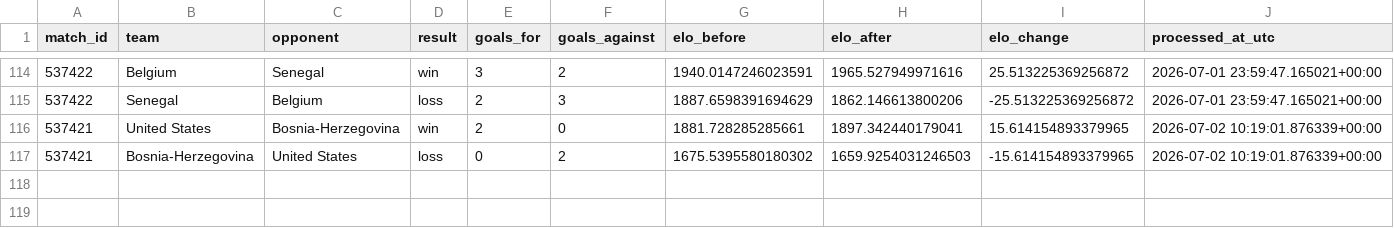
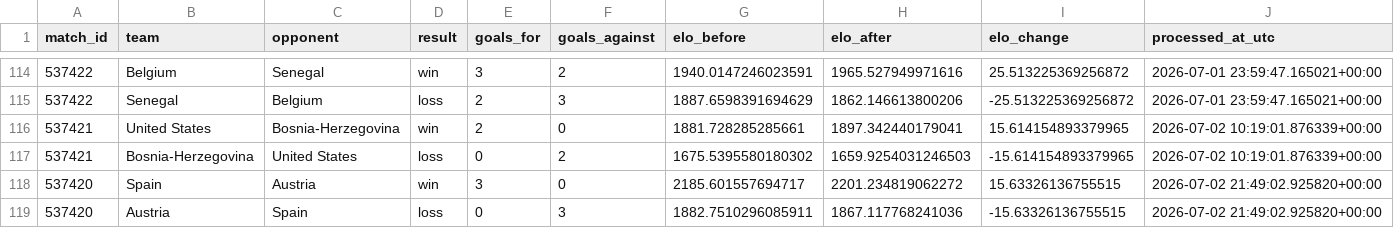
Before and after one commit to hayalows/cupmarket-2026, a CSV file: data/history/elo_events.csv, drawn as a sheet; only a part is shown, gaps mark what is left out; rows hold the shown columns only; the diff names each change by its address in the sheet, - before the commit and + after, or states it on an @@ line.

```diff
--- a/data/history/elo_events.csv
+++ b/data/history/elo_events.csv
+row 118: 537420 | Spain | Austria | win | 3 | 0 | 2185.601557694717 | 2201.234819062272 | 15.63326136755515 | 2026-07-02 21:49:02.925820+00:00
+row 119: 537420 | Austria | Spain | loss | 0 | 3 | 1882.7510296085911 | 1867.117768241036 | -15.63326136755515 | 2026-07-02 21:49:02.925820+00:00
```
Also changed, not shown: backend/state/world_cup_processed_match_ledger.csv, data/knockout_progress_latest.csv, 19 other files.
